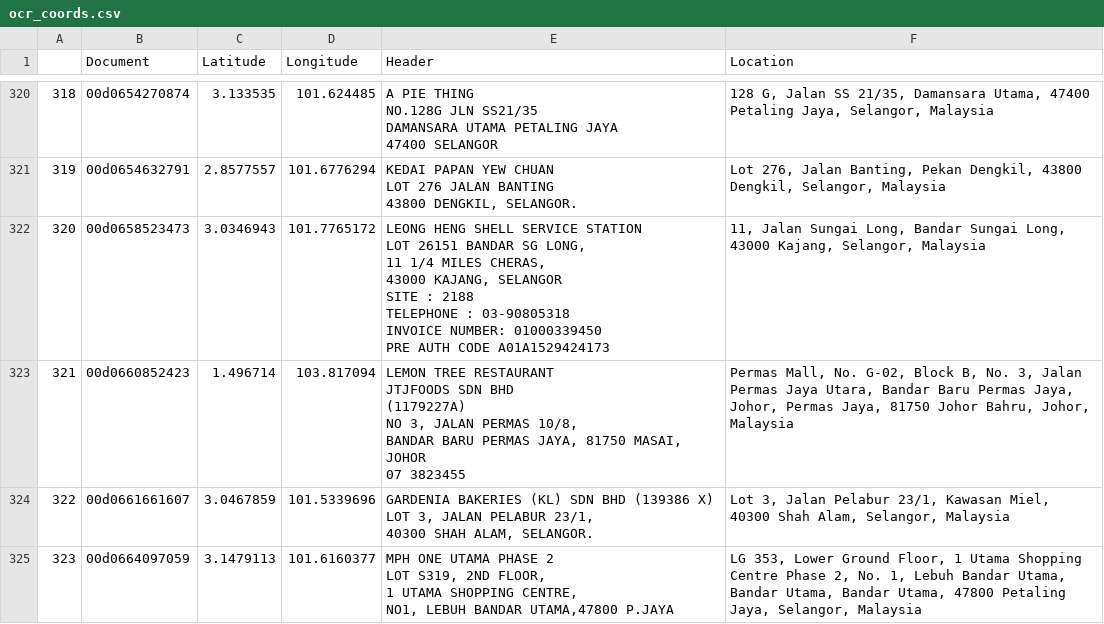
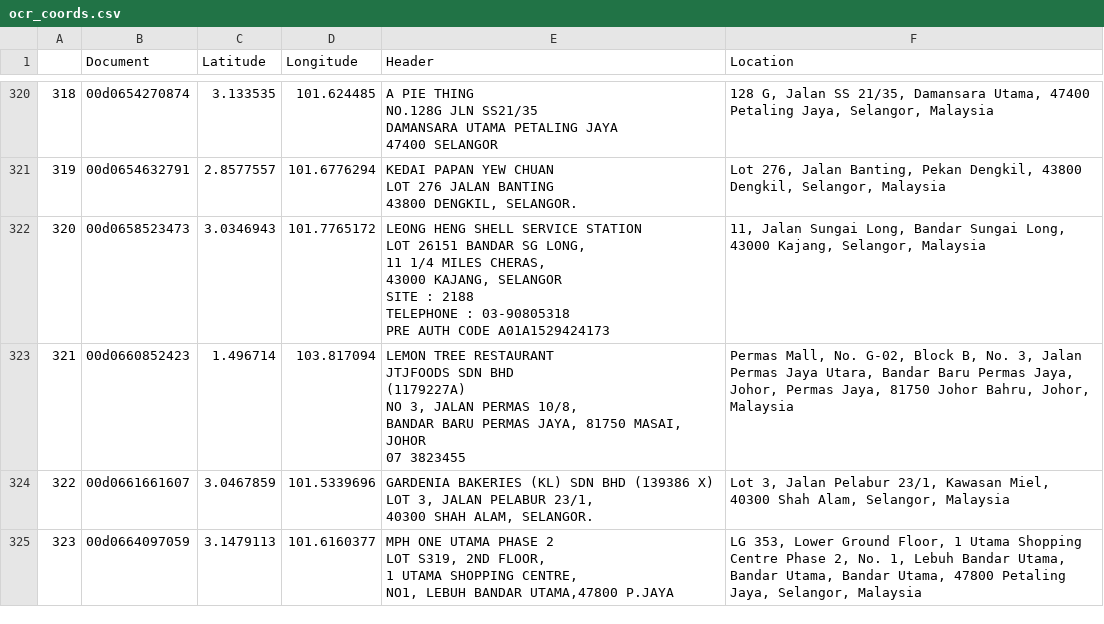
Before and after one commit to charan1319/receiptcheck, a CSV file: ocr_coords.csv, drawn as a sheet; only a part is shown, gaps mark what is left out; the diff covers the shown part only.

```diff
--- a/ocr_coords.csv
+++ b/ocr_coords.csv
@@ -1228,10 +1215,9 @@ LOT 276 JALAN BANTING
 43800 DENGKIL, SELANGOR.","Lot 276, Jalan Banting, Pekan Dengkil, 43800 Dengkil, Selangor, Malaysia"
-320,00d0658523473,3.0346943,101.7765172,"LEONG HENG SHELL SERVICE STATION
-LOT 26151 BANDAR SG LONG,
-11 1/4 MILES CHERAS,
-43000 KAJANG, SELANGOR
-SITE : 2188
-TELEPHONE : 03-90805318
-INVOICE NUMBER: 01000339450
-PRE AUTH CODE A01A1529424173","11, Jalan Sungai Long, Bandar Sungai Long, 43000 Kajang, Selangor, Malaysia"
+320,00d0658523473,3.0346943,101.7765172,"LEONG HENG SHELL SERVICE STATION
+LOT 26151 BANDAR SG LONG,
+11 1/4 MILES CHERAS,
+43000 KAJANG, SELANGOR
+SITE : 2188
+TELEPHONE : 03-90805318
+PRE AUTH CODE A01A1529424173","11, Jalan Sungai Long, Bandar Sungai Long, 43000 Kajang, Selangor, Malaysia"
 321,00d0660852423,1.496714,103.817094,"LEMON TREE RESTAURANT
```
Also changed, not shown: 70 edited cells elsewhere in this file, 1 other file.
